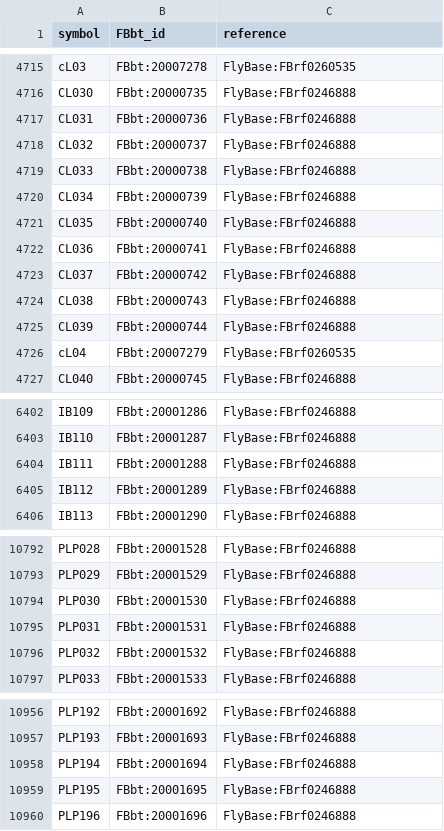
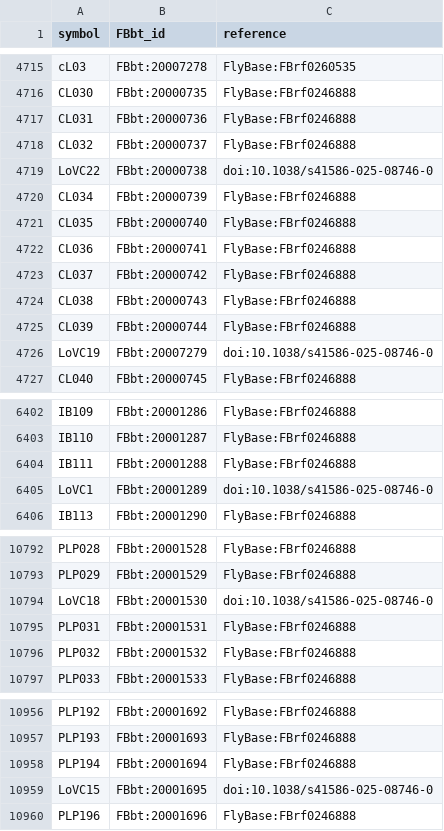
Before and after one commit to FlyBase/drosophila-anatomy-developmental-ontology, a TSV file: src/ontology/neuron_symbols.tsv, drawn as a sheet; only a part is shown, gaps mark what is left out; the diff covers the shown part only.

```diff
--- a/src/ontology/neuron_symbols.tsv
+++ b/src/ontology/neuron_symbols.tsv
@@ -4718,3 +4718,3 @@ CL031	FBbt:20000736	FlyBase:FBrf0246888
 CL032	FBbt:20000737	FlyBase:FBrf0246888
-CL033	FBbt:20000738	FlyBase:FBrf0246888
+LoVC22	FBbt:20000738	doi:10.1038/s41586-025-08746-0
 CL034	FBbt:20000739	FlyBase:FBrf0246888
@@ -4725,3 +4725,3 @@ CL038	FBbt:20000743	FlyBase:FBrf0246888
 CL039	FBbt:20000744	FlyBase:FBrf0246888
-cL04	FBbt:20007279	FlyBase:FBrf0260535
+LoVC19	FBbt:20007279	doi:10.1038/s41586-025-08746-0
 CL040	FBbt:20000745	FlyBase:FBrf0246888
@@ -6404,3 +6404,3 @@ IB110	FBbt:20001287	FlyBase:FBrf0246888
 IB111	FBbt:20001288	FlyBase:FBrf0246888
-IB112	FBbt:20001289	FlyBase:FBrf0246888
+LoVC1	FBbt:20001289	doi:10.1038/s41586-025-08746-0
 IB113	FBbt:20001290	FlyBase:FBrf0246888
@@ -10793,3 +10793,3 @@ PLP028	FBbt:20001528	FlyBase:FBrf0246888
 PLP029	FBbt:20001529	FlyBase:FBrf0246888
-PLP030	FBbt:20001530	FlyBase:FBrf0246888
+LoVC18	FBbt:20001530	doi:10.1038/s41586-025-08746-0
 PLP031	FBbt:20001531	FlyBase:FBrf0246888
@@ -10958,3 +10958,3 @@ PLP193	FBbt:20001693	FlyBase:FBrf0246888
 PLP194	FBbt:20001694	FlyBase:FBrf0246888
-PLP195	FBbt:20001695	FlyBase:FBrf0246888
+LoVC15	FBbt:20001695	doi:10.1038/s41586-025-08746-0
 PLP196	FBbt:20001696	FlyBase:FBrf0246888
```
Also changed, not shown: 2 added rows and 3 removed rows elsewhere in this file, src/patterns/robot_template_projects/flywire_neurons/FBbt_ID-cell_type.tsv, src/patterns/robot_template_projects/hemibrain_new_types/new_cell_types.tsv, 1 other file.
